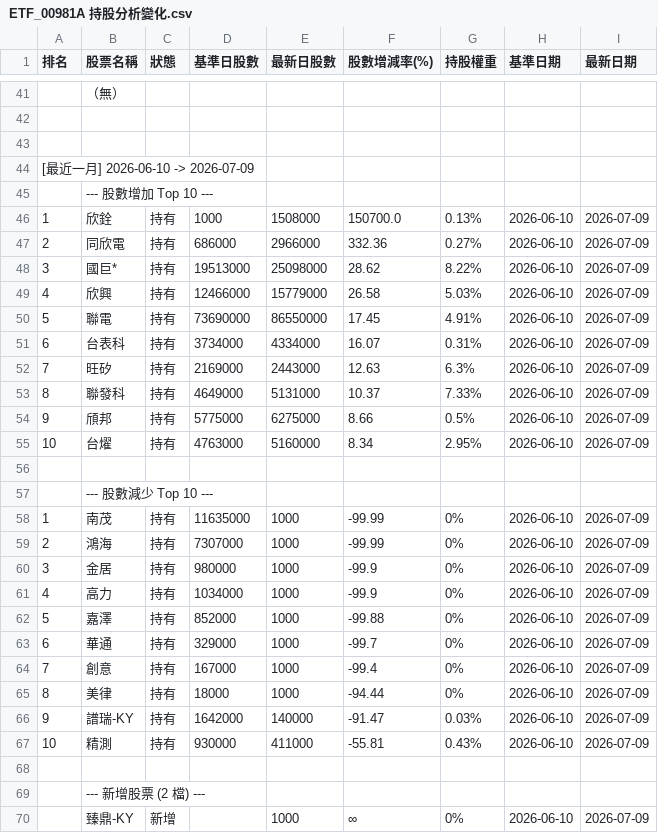
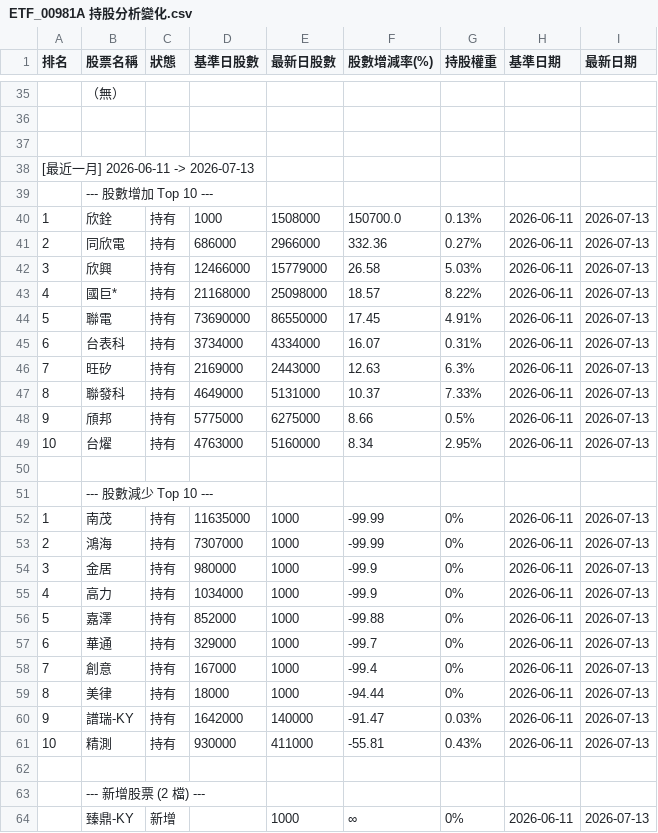
Before and after one commit to charle0111/My-Web, a CSV file: ETF_00981A 持股分析變化.csv, drawn as a sheet; only a part is shown, gaps mark what is left out; the diff covers the shown part only.

```diff
--- a/ETF_00981A 持股分析變化.csv
+++ b/ETF_00981A 持股分析變化.csv
@@ -43,28 +37,28 @@
 ,,,,,,,,
-[最近一月] 2026-06-10 -> 2026-07-09,,,,,,,,
+[最近一月] 2026-06-11 -> 2026-07-13,,,,,,,,
 ,--- 股數增加 Top 10 ---,,,,,,,
-1,欣銓,持有,1000,1508000,150700.0,0.13%,2026-06-10,2026-07-09
-2,同欣電,持有,686000,2966000,332.36,0.27%,2026-06-10,2026-07-09
-3,國巨*,持有,19513000,25098000,28.62,8.22%,2026-06-10,2026-07-09
-4,欣興,持有,12466000,15779000,26.58,5.03%,2026-06-10,2026-07-09
-5,聯電,持有,73690000,86550000,17.45,4.91%,2026-06-10,2026-07-09
-6,台表科,持有,3734000,4334000,16.07,0.31%,2026-06-10,2026-07-09
-7,旺矽,持有,2169000,2443000,12.63,6.3%,2026-06-10,2026-07-09
-8,聯發科,持有,4649000,5131000,10.37,7.33%,2026-06-10,2026-07-09
-9,頎邦,持有,5775000,6275000,8.66,0.5%,2026-06-10,2026-07-09
-10,台燿,持有,4763000,5160000,8.34,2.95%,2026-06-10,2026-07-09
+1,欣銓,持有,1000,1508000,150700.0,0.13%,2026-06-11,2026-07-13
+2,同欣電,持有,686000,2966000,332.36,0.27%,2026-06-11,2026-07-13
+3,欣興,持有,12466000,15779000,26.58,5.03%,2026-06-11,2026-07-13
+4,國巨*,持有,21168000,25098000,18.57,8.22%,2026-06-11,2026-07-13
+5,聯電,持有,73690000,86550000,17.45,4.91%,2026-06-11,2026-07-13
+6,台表科,持有,3734000,4334000,16.07,0.31%,2026-06-11,2026-07-13
+7,旺矽,持有,2169000,2443000,12.63,6.3%,2026-06-11,2026-07-13
+8,聯發科,持有,4649000,5131000,10.37,7.33%,2026-06-11,2026-07-13
+9,頎邦,持有,5775000,6275000,8.66,0.5%,2026-06-11,2026-07-13
+10,台燿,持有,4763000,5160000,8.34,2.95%,2026-06-11,2026-07-13
 ,,,,,,,,
 ,--- 股數減少 Top 10 ---,,,,,,,
-1,南茂,持有,11635000,1000,-99.99,0%,2026-06-10,2026-07-09
-2,鴻海,持有,7307000,1000,-99.99,0%,2026-06-10,2026-07-09
-3,金居,持有,980000,1000,-99.9,0%,2026-06-10,2026-07-09
-4,高力,持有,1034000,1000,-99.9,0%,2026-06-10,2026-07-09
-5,嘉澤,持有,852000,1000,-99.88,0%,2026-06-10,2026-07-09
-6,華通,持有,329000,1000,-99.7,0%,2026-06-10,2026-07-09
-7,創意,持有,167000,1000,-99.4,0%,2026-06-10,2026-07-09
-8,美律,持有,18000,1000,-94.44,0%,2026-06-10,2026-07-09
-9,譜瑞-KY,持有,1642000,140000,-91.47,0.03%,2026-06-10,2026-07-09
-10,精測,持有,930000,411000,-55.81,0.43%,2026-06-10,2026-07-09
+1,南茂,持有,11635000,1000,-99.99,0%,2026-06-11,2026-07-13
+2,鴻海,持有,7307000,1000,-99.99,0%,2026-06-11,2026-07-13
+3,金居,持有,980000,1000,-99.9,0%,2026-06-11,2026-07-13
+4,高力,持有,1034000,1000,-99.9,0%,2026-06-11,2026-07-13
+5,嘉澤,持有,852000,1000,-99.88,0%,2026-06-11,2026-07-13
+6,華通,持有,329000,1000,-99.7,0%,2026-06-11,2026-07-13
+7,創意,持有,167000,1000,-99.4,0%,2026-06-11,2026-07-13
+8,美律,持有,18000,1000,-94.44,0%,2026-06-11,2026-07-13
+9,譜瑞-KY,持有,1642000,140000,-91.47,0.03%,2026-06-11,2026-07-13
+10,精測,持有,930000,411000,-55.81,0.43%,2026-06-11,2026-07-13
 ,,,,,,,,
 ,--- 新增股票 (2 檔) ---,,,,,,,
-,臻鼎-KY,新增,,1000,∞,0%,2026-06-10,2026-07-09
+,臻鼎-KY,新增,,1000,∞,0%,2026-06-11,2026-07-13
```
Also changed, not shown: 1 added row, 7 removed rows and 36 edited cells elsewhere in this file, ETF_00403A 持股分析.csv, ETF_00403A 持股分析變化.csv, 3 other files.
